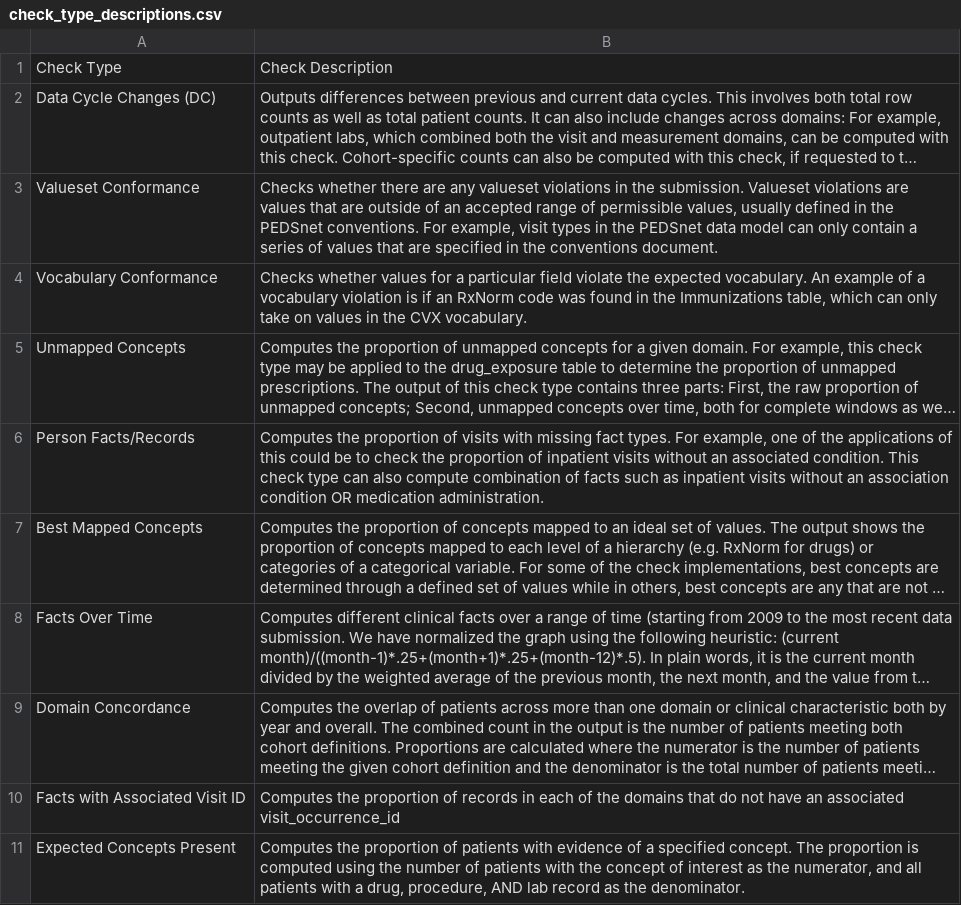
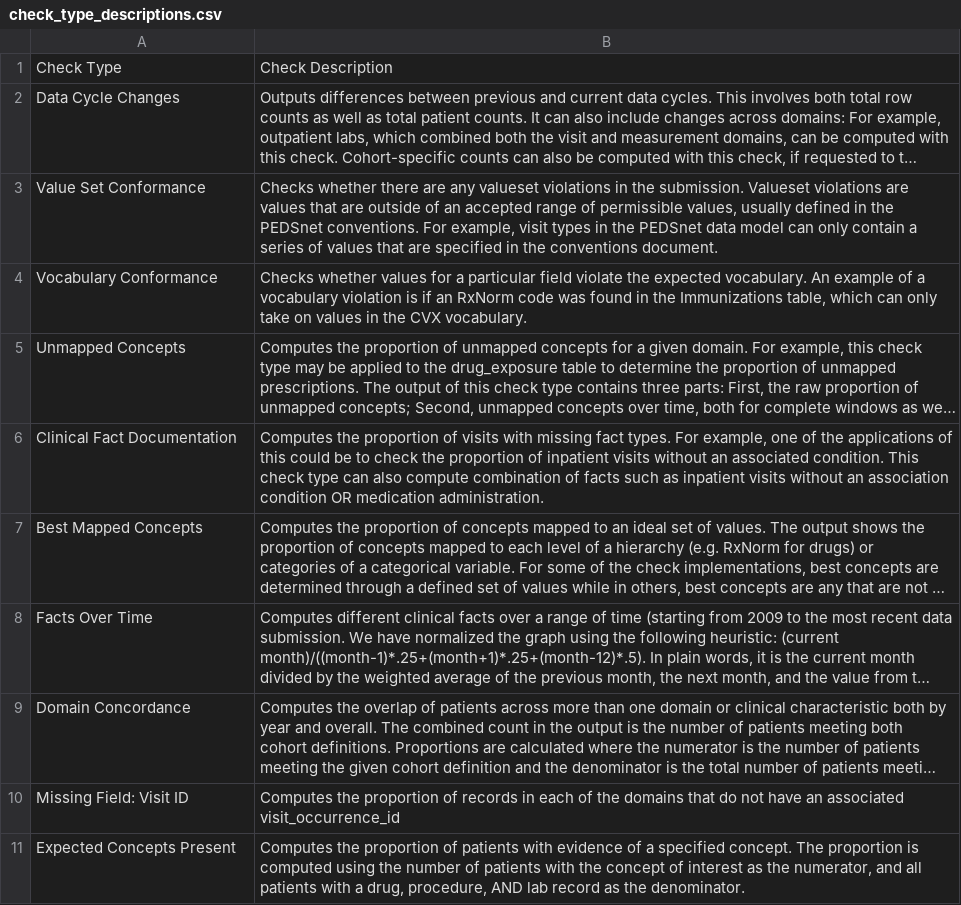
Before and after one commit to PEDSnet/dqa_shiny, a CSV file: specs/check_type_descriptions.csv, drawn as a sheet; long unchanged cells end in …; the diff names each change by its address in the sheet, - before the commit and + after, or states it on an @@ line.

Commit message:
change descriptions for fot, uc, cfd, bmc, mf, ecp

```diff
--- a/specs/check_type_descriptions.csv
+++ b/specs/check_type_descriptions.csv
-A2: Data Cycle Changes (DC)
+A2: Data Cycle Changes
-A3: Valueset Conformance
+A3: Value Set Conformance
-A6: Person Facts/Records
+A6: Clinical Fact Documentation
-A10: Facts with Associated Visit ID
+A10: Missing Field: Visit ID
```
Also changed, not shown: 2 other files.
